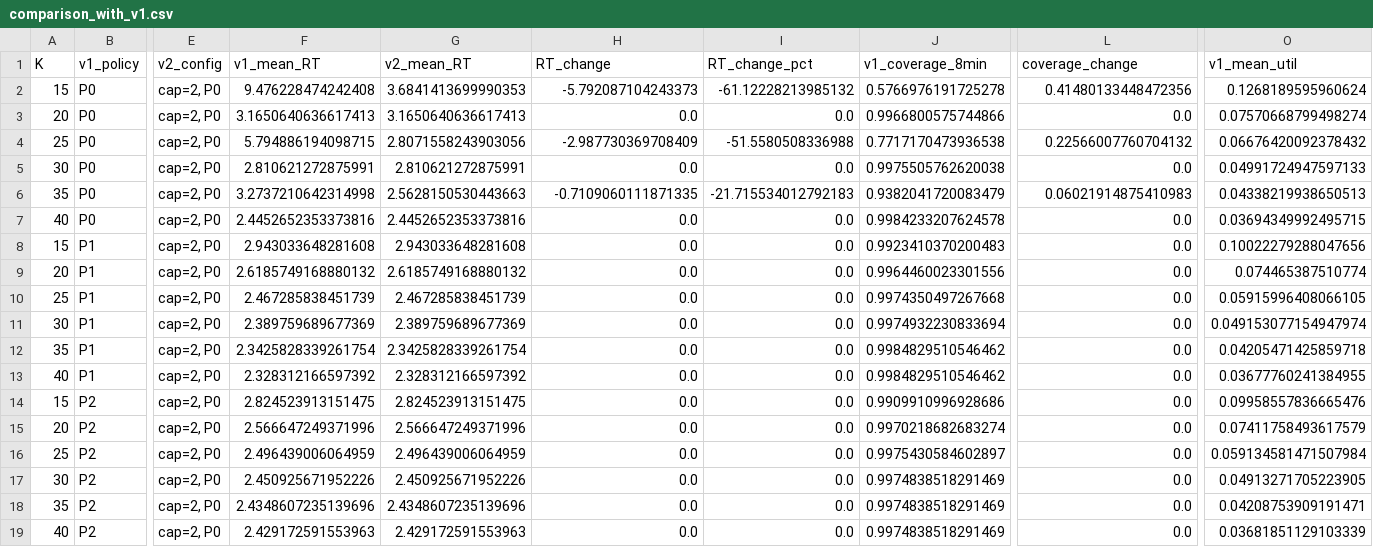
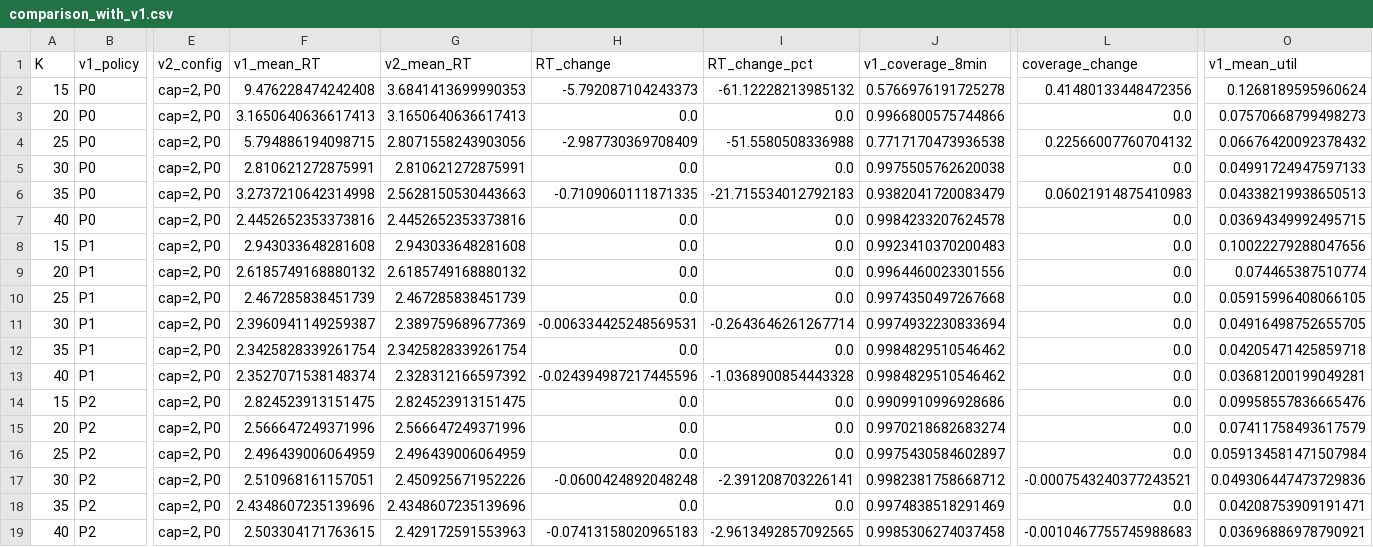
Before and after one commit to cnsp/ems-optimization, a CSV file: results/production_v2/comparison_with_v1.csv, drawn as a sheet; only a part is shown, gaps mark what is left out; the diff names each change by its address in the sheet, - before the commit and + after, or states it on an @@ line.

```diff
--- a/results/production_v2/comparison_with_v1.csv
+++ b/results/production_v2/comparison_with_v1.csv
-O3 (v1_mean_util): 0.07570668799498274
+O3 (v1_mean_util): 0.07570668799498273
-F11 (v1_mean_RT): 2.389759689677369
+F11 (v1_mean_RT): 2.3960941149259387
-H11 (RT_change): 0.0
+H11 (RT_change): -0.006334425248569531
-I11 (RT_change_pct): 0.0
+I11 (RT_change_pct): -0.2643646261267714
-O11 (v1_mean_util): 0.049153077154947974
+O11 (v1_mean_util): 0.04916498752655705
-F13 (v1_mean_RT): 2.328312166597392
+F13 (v1_mean_RT): 2.3527071538148374
-H13 (RT_change): 0.0
+H13 (RT_change): -0.024394987217445596
-I13 (RT_change_pct): 0.0
+I13 (RT_change_pct): -1.0368900854443328
-O13 (v1_mean_util): 0.03677760241384955
+O13 (v1_mean_util): 0.03681200199049281
-F17 (v1_mean_RT): 2.450925671952226
+F17 (v1_mean_RT): 2.510968161157051
-H17 (RT_change): 0.0
+H17 (RT_change): -0.0600424892048248
-I17 (RT_change_pct): 0.0
+I17 (RT_change_pct): -2.391208703226141
-J17 (v1_coverage_8min): 0.9974838518291469
+J17 (v1_coverage_8min): 0.9982381758668712
-L17 (coverage_change): 0.0
+L17 (coverage_change): -0.0007543240377243521
-O17 (v1_mean_util): 0.04913271705223905
+O17 (v1_mean_util): 0.049306447473729836
-F19 (v1_mean_RT): 2.429172591553963
+F19 (v1_mean_RT): 2.503304171763615
-H19 (RT_change): 0.0
+H19 (RT_change): -0.07413158020965183
-I19 (RT_change_pct): 0.0
+I19 (RT_change_pct): -2.9613492857092565
-J19 (v1_coverage_8min): 0.9974838518291469
+J19 (v1_coverage_8min): 0.9985306274037458
-L19 (coverage_change): 0.0
+L19 (coverage_change): -0.0010467755745988683
-O19 (v1_mean_util): 0.03681851129103339
+O19 (v1_mean_util): 0.03696886978790921
```
Also changed, not shown: results/capacity_comparison/comparison_table_K20.csv, results/capacity_comparison/comparison_table_K40.csv, 45 other files.
